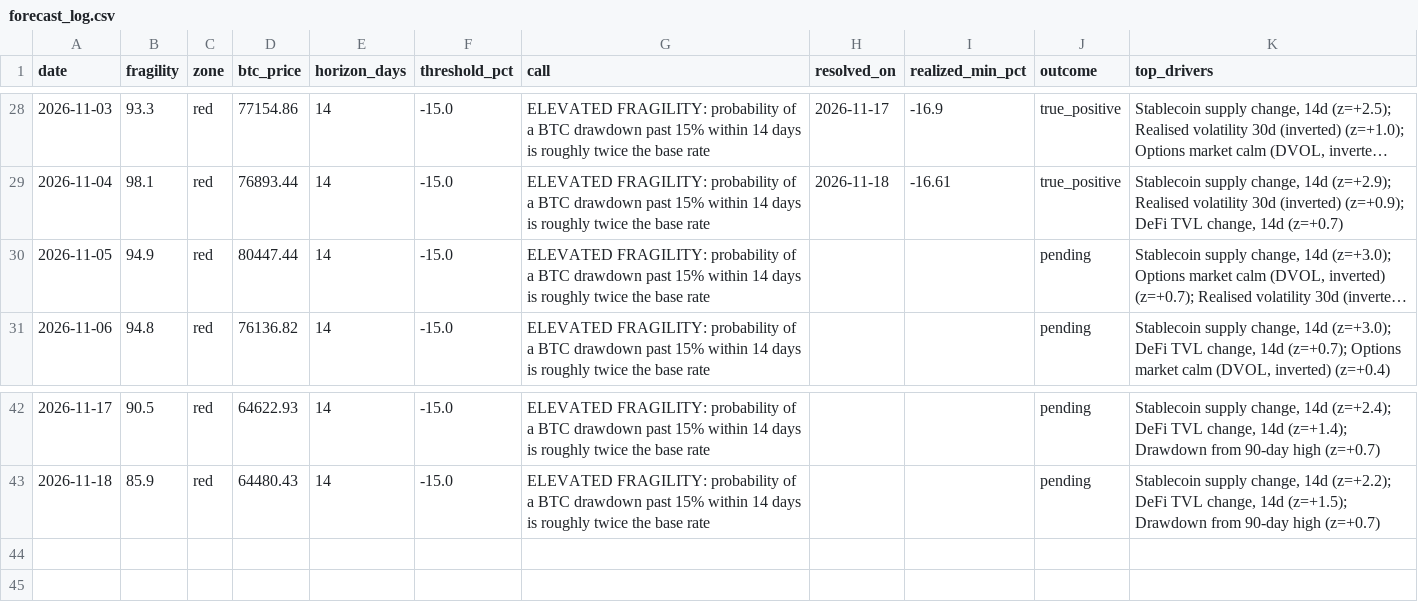
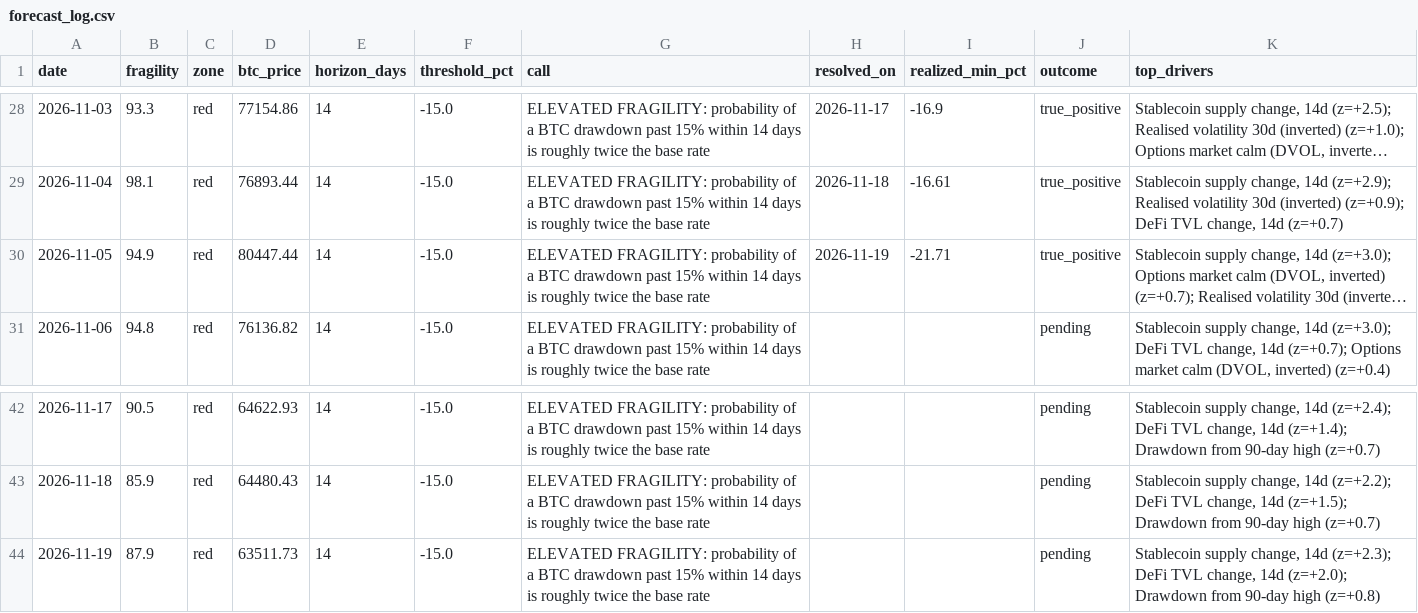
Before and after one commit to dianasamodina/fragility-index, a CSV file: logs/forecast_log.csv, drawn as a sheet; only a part is shown, gaps mark what is left out; long unchanged cells end in …; the diff names each change by its address in the sheet, - before the commit and + after, or states it on an @@ line.

Commit message:
forecast 2026-11-19

```diff
--- a/logs/forecast_log.csv
+++ b/logs/forecast_log.csv
-H30 (resolved_on): (empty)
+H30 (resolved_on): 2026-11-19
-I30 (realized_min_pct): (empty)
+I30 (realized_min_pct): -21.71
-J30 (outcome): pending
+J30 (outcome): true_positive
+row 44: 2026-11-19 | 87.9 | red | 63511.73 | 14 | -15.0 | ELEVATED FRAGILITY: probability of a BTC drawdown past 15% within 14 days is roughly twice the base rate |  |  | pending | Stablecoin supply change, 14d (z=+2.3); DeFi TVL change, 14d (z=+2.0); Drawdown from 90-day high (z=+0.8)
```
